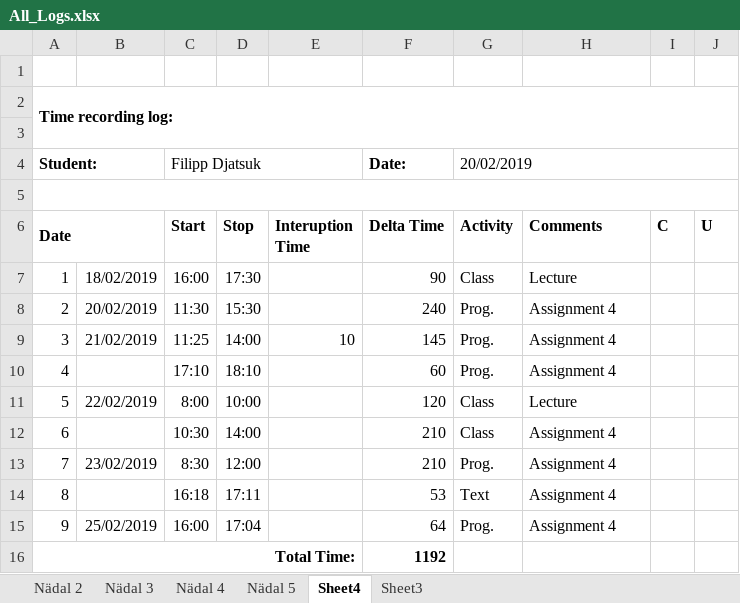
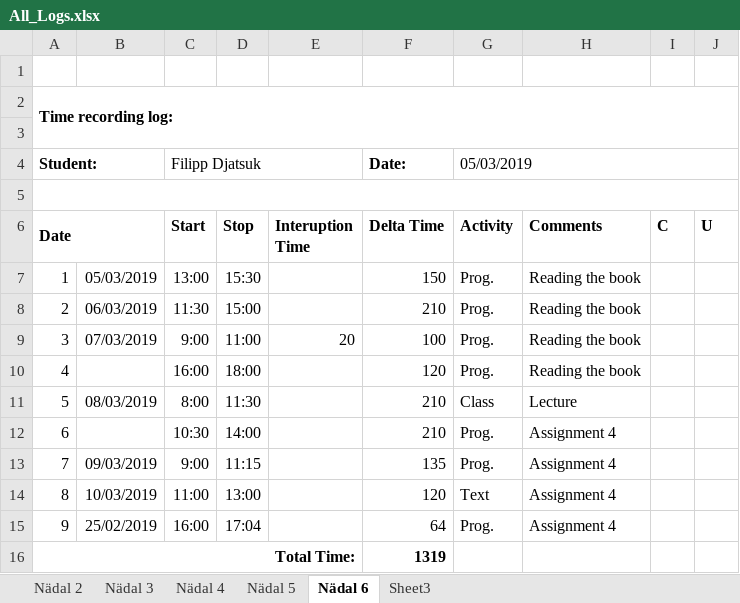
Before and after one commit to filipp1212/ISA2.1.0, an Excel workbook: Logs/All_Logs.xlsx, sheet Nädal 6, drawn as a sheet; values as stored, in another font and other column widths than the file's, no borders; the diff names each change by its address in the sheet, - before the commit and + after, or states it on an @@ line.

```diff
--- a/Logs/All_Logs.xlsx (sheet Nädal 6)
+++ b/Logs/All_Logs.xlsx (sheet Nädal 6)
-sheet tab: Sheet4
+sheet tab: Nädal 6
-G4 (Activity): 20/02/2019
+G4 (Activity): 05/03/2019
-B7: 18/02/2019
+B7: 05/03/2019
-C7 (Start): 16:00
+C7 (Start): 13:00
-D7 (Stop): 17:30
+D7 (Stop): 15:30
-F7 (Delta Time): 90
+F7 (Delta Time): 150
-G7 (Activity): Class
+G7 (Activity): Prog.
-H7 (Comments): Lecture
+H7 (Comments): Reading the book
-B8: 20/02/2019
+B8: 06/03/2019
-D8 (Stop): 15:30
+D8 (Stop): 15:00
-F8 (Delta Time): 240
+F8 (Delta Time): 210
-H8:H10 (Comments): Assignment 4
+H8:H10 (Comments): Reading the book
-B9: 21/02/2019
+B9: 07/03/2019
-C9 (Start): 11:25
+C9 (Start): 9:00
-D9 (Stop): 14:00
+D9 (Stop): 11:00
-E9 (Interuption Time): 10
+E9 (Interuption Time): 20
-F9 (Delta Time): 145
+F9 (Delta Time): 100
-C10 (Start): 17:10
+C10 (Start): 16:00
-D10 (Stop): 18:10
+D10 (Stop): 18:00
-F10 (Delta Time): 60
+F10 (Delta Time): 120
-B11: 22/02/2019
+B11: 08/03/2019
-D11 (Stop): 10:00
+D11 (Stop): 11:30
-F11 (Delta Time): 120
+F11 (Delta Time): 210
-G12 (Activity): Class
+G12 (Activity): Prog.
-B13: 23/02/2019
+B13: 09/03/2019
-C13 (Start): 8:30
+C13 (Start): 9:00
-D13 (Stop): 12:00
+D13 (Stop): 11:15
-F13 (Delta Time): 210
+F13 (Delta Time): 135
-B14: (empty)
+B14: 10/03/2019
-C14 (Start): 16:18
+C14 (Start): 11:00
-D14 (Stop): 17:11
+D14 (Stop): 13:00
-F14 (Delta Time): 53
+F14 (Delta Time): 120
-F16 (Delta Time): 1192
+F16 (Delta Time): 1319
```
Also changed, not shown: 22 other files.
